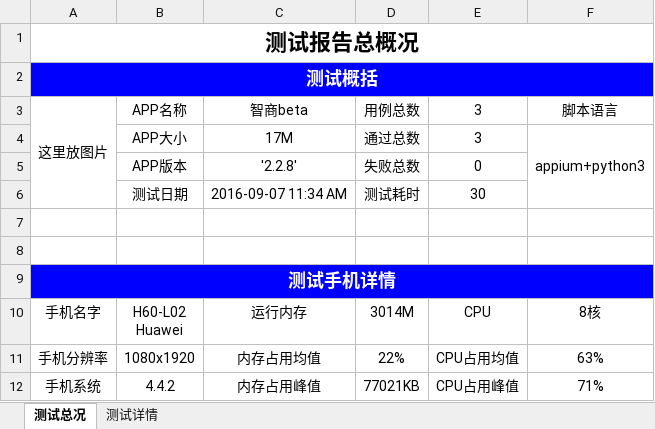
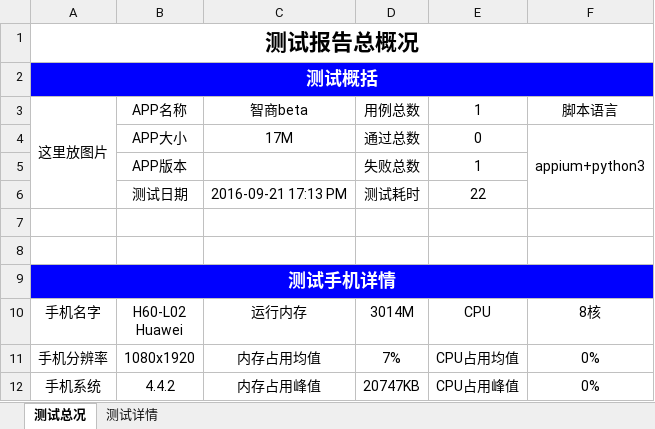
Before and after one commit to Louis-me/appiumn_auto, an Excel workbook: testRunner/report.xlsx, sheet 测试总况, drawn as a sheet; values as stored, in another font and other column widths than the file's, no borders; the diff names each change by its address in the sheet, - before the commit and + after, or states it on an @@ line.

```diff
--- a/testRunner/report.xlsx (sheet 测试总况)
+++ b/testRunner/report.xlsx (sheet 测试总况)
-E3: 3
+E3: 1
-E4: 3
+E4: 0
-C5: '2.2.8'
+C5: (empty)
-E5: 0
+E5: 1
-C6: 2016-09-07 11:34 AM
+C6: 2016-09-21 17:13 PM
-E6: 30
+E6: 22
-D11: 22%
+D11: 7%
-F11: 63%
+F11: 0%
-D12: 77021KB
+D12: 20747KB
-F12: 71%
+F12: 0%
```
Also changed, not shown: sheet 测试详情, 19 other files.
